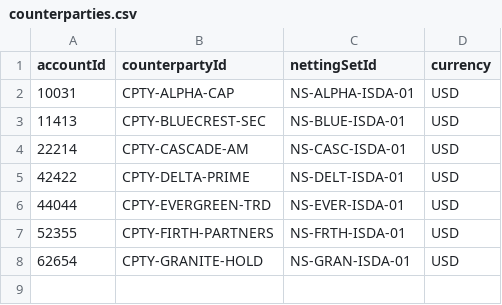
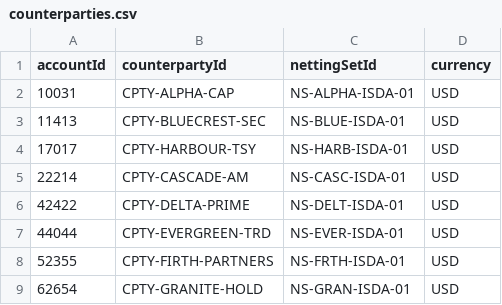
Before and after one commit to YU-CS-Summer-2026-Distributed-TraderX/traderX, a CSV file: specs/YU15-eod-risk-extract/reference-data/counterparties.csv, drawn as a sheet; the diff names each change by its address in the sheet, - before the commit and + after, or states it on an @@ line.

Commit message:
eod: map account 17017, and check the directory against the counterparty file
A published EOD produced no extract. Prices v8 published, PnL marked 48 rows,
and the cut died closed:

  account 17017 has no counterparty mapping in reference data

The directory carries 8 accounts; counterparties.csv carried 7. 17017 could
trade all day -- steps 3b/3c admit it happily -- and broke only at end of day,
three services from the cause.

The extract is RIGHT to fail closed: a regulatory artifact must not emit a
position with no counterparty and netting set, nor invent one. The defect is
that nothing noticed until the artifact was due.

Third instance of one shape in two days: directory vs engine (order entry),
catalog vs engine (order entry), directory vs counterparties (end of day).
Each fails later in the pipeline than the last, and the later the failure the
more expensive it is. Step 3f now reconciles the third pair, warning per
unmapped account against the file the risk-extract pod actually reads.

Both csv layers patched together and sorted by accountId so a reader can diff
them against the directory by eye. Applied live as a ConfigMap rather than
rebuilding order-matcher for one row.

No re-publish was needed: the durable redelivered the failed eod.pnl.done and
v8 cut at consensus 3347, 48 rows, all 8 accounts.

```diff
--- a/specs/YU15-eod-risk-extract/reference-data/counterparties.csv
+++ b/specs/YU15-eod-risk-extract/reference-data/counterparties.csv
+row 4: 17017 | CPTY-HARBOUR-TSY | NS-HARB-ISDA-01 | USD
```
Also changed, not shown: 2 other files.
